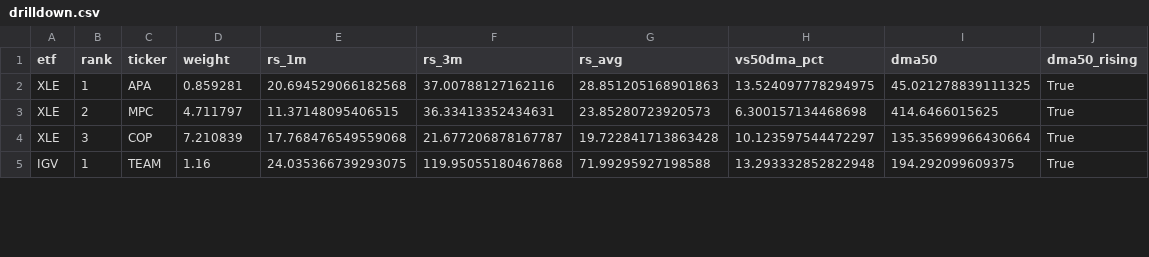
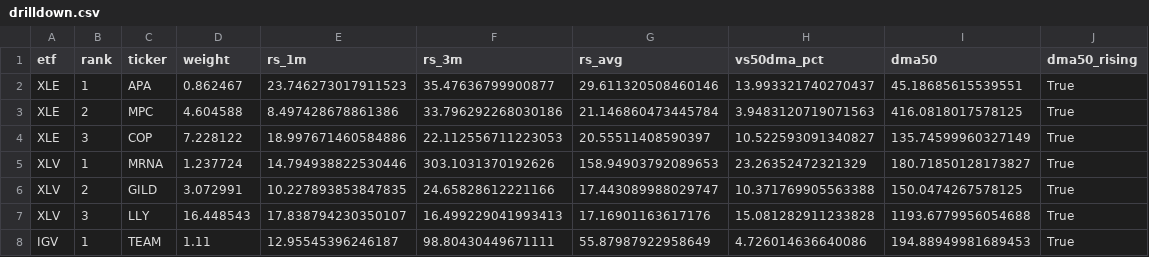
Before and after one commit to nick-l-wh/Trading-Theme-Dashboard, a CSV file: drilldown.csv, drawn as a sheet; only a part is shown; the diff covers the shown part only.

Commit message:
Update dashboard (data as of 2026-10-29)

```diff
--- a/drilldown.csv
+++ b/drilldown.csv
@@ -1,5 +1,8 @@
 etf,rank,ticker,weight,rs_1m,rs_3m,rs_avg,vs50dma_pct,dma50,dma50_rising
-XLE,1,APA,0.859281,20.694529066182568,37.00788127162116,28.851205168901863,13.524097778294975,45.021278839111325,True
-XLE,2,MPC,4.711797,11.37148095406515,36.33413352434631,23.85280723920573,6.300157134468698,414.6466015625,True
-XLE,3,COP,7.210839,17.768476549559068,21.677206878167787,19.722841713863428,10.123597544472297,135.35699966430664,True
-IGV,1,TEAM,1.16,24.035366739293075,119.95055180467868,71.99295927198588,13.293332852822948,194.292099609375,True
+XLE,1,APA,0.862467,23.746273017911523,35.47636799900877,29.611320508460146,13.993321740270437,45.18685615539551,True
+XLE,2,MPC,4.604588,8.497428678861386,33.796292268030186,21.146860473445784,3.9483120719071563,416.0818017578125,True
+XLE,3,COP,7.228122,18.997671460584886,22.112556711223053,20.55511408590397,10.522593091340827,135.74599960327149,True
+XLV,1,MRNA,1.237724,14.794938822530446,303.1031370192626,158.94903792089653,23.26352472321329,180.71850128173827,True
+XLV,2,GILD,3.072991,10.227893853847835,24.65828612221166,17.443089988029747,10.371769905563388,150.0474267578125,True
+XLV,3,LLY,16.448543,17.838794230350107,16.499229041993413,17.16901163617176,15.081282911233828,1193.6779956054688,True
+IGV,1,TEAM,1.11,12.95545396246187,98.80430449671111,55.87987922958649,4.726014636640086,194.88949981689453,True
```
Also changed, not shown: 6 added rows, 3 removed rows and 11 edited cells elsewhere in this file, metrics.csv, roc_126.csv, 3 other files.
